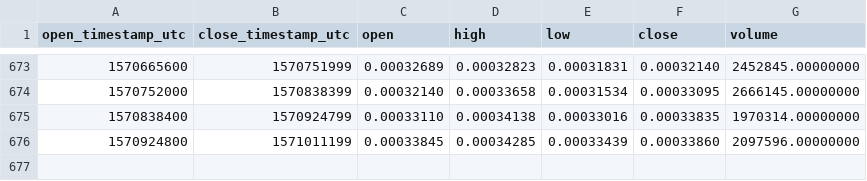
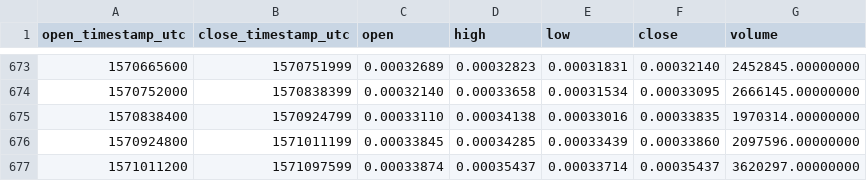
Before and after one commit to cryptobigbro/binance-XLMETH, a CSV file: binance-XLMETH-1d.csv, drawn as a sheet; only a part is shown, gaps mark what is left out; the diff names each change by its address in the sheet, - before the commit and + after, or states it on an @@ line.

Commit message:
Update OHLCV data.

```diff
--- a/binance-XLMETH-1d.csv
+++ b/binance-XLMETH-1d.csv
+row 677: 1571011200 | 1571097599 | 0.00033874 | 0.00035437 | 0.00033714 | 0.00035437 | 3620297.00000000
```
Also changed, not shown: 1 other file.
